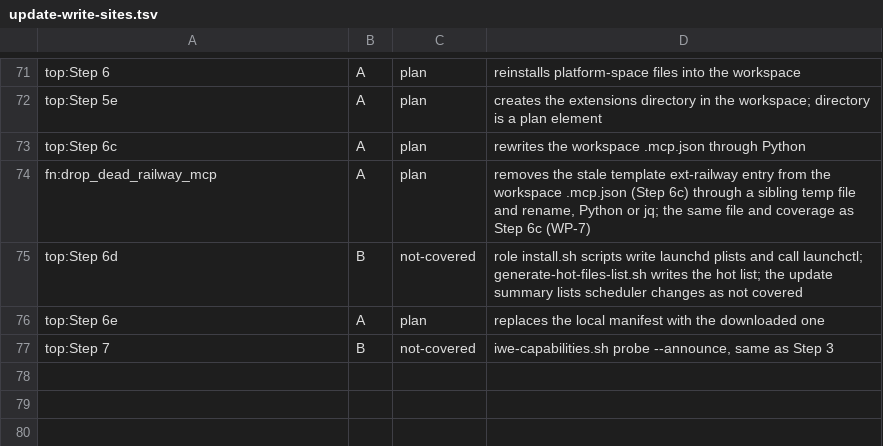
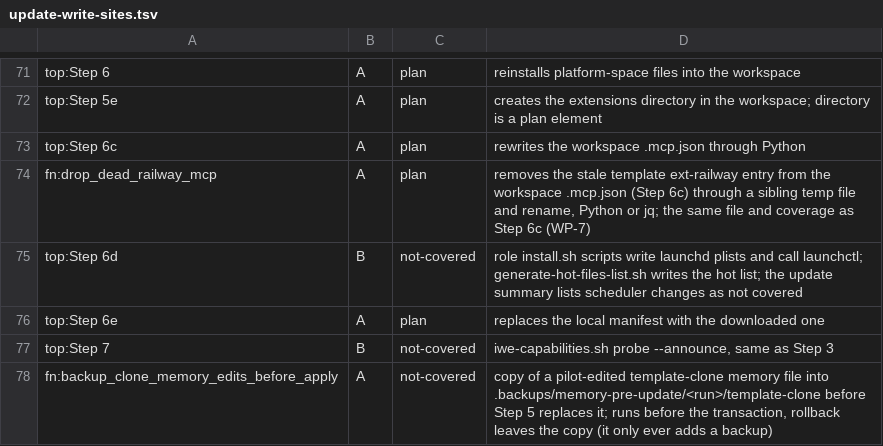
Before and after one commit to TserenTserenov/FMT-exocortex-template, a TSV file: setup/update-write-sites.tsv, drawn as a sheet; only a part is shown, gaps mark what is left out.

```diff
--- a/setup/update-write-sites.tsv
+++ b/setup/update-write-sites.tsv
@@ -77 +77,2 @@ top:Step 6e	A	plan	replaces the local manifest with the downloaded one
 top:Step 7	B	not-covered	iwe-capabilities.sh probe --announce, same as Step 3
+fn:backup_clone_memory_edits_before_apply	A	not-covered	copy of a pilot-edited template-clone memory file into .backups/memory-pre-update/<run>/template-clone before Step 5 replaces it; runs before the transaction, rollback leaves the copy (it only ever adds a backup)
```
Also changed, not shown: 10 other files.
